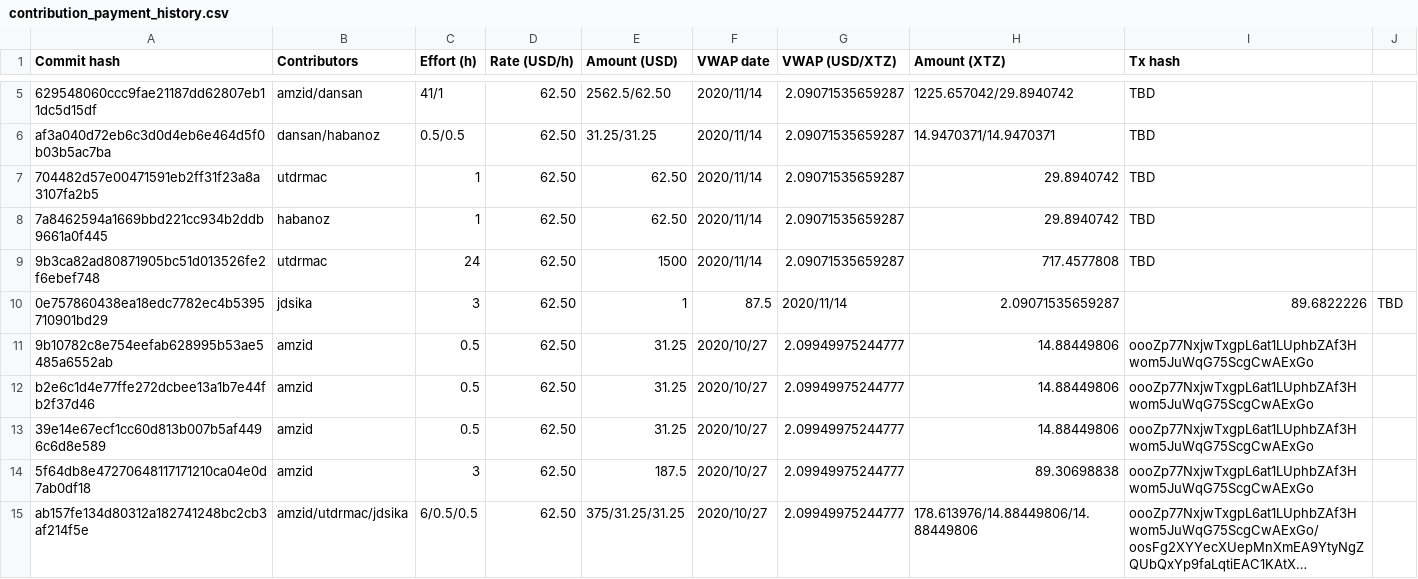
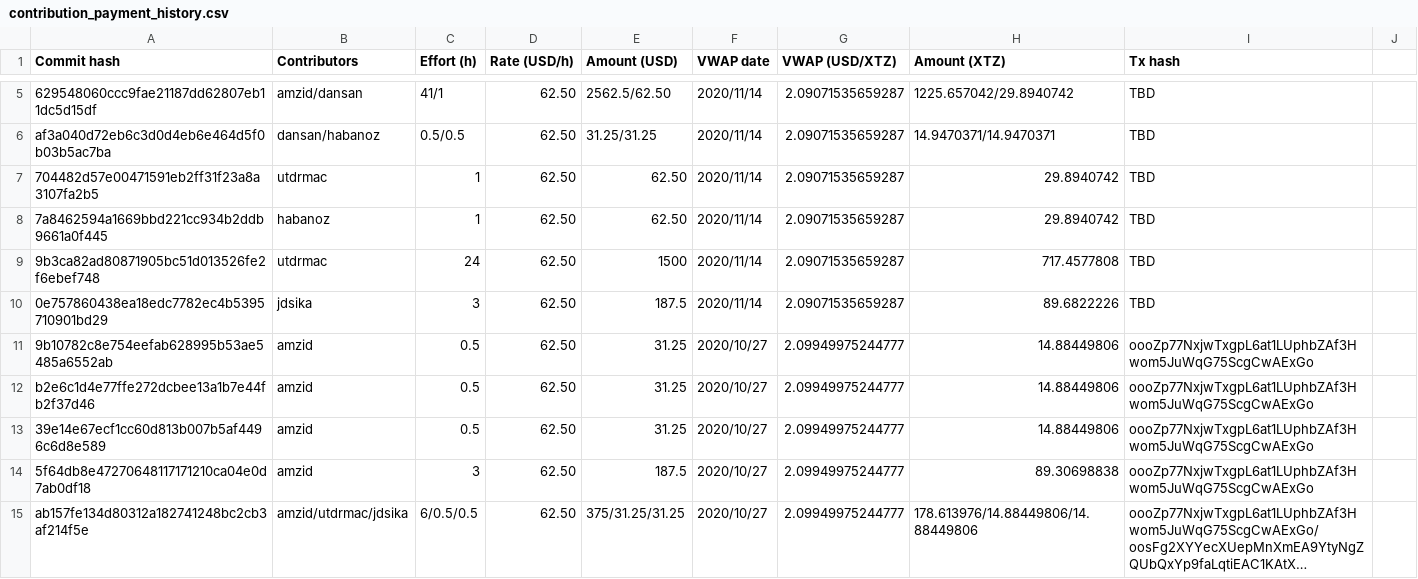
Before and after one commit to tezos-reward-distributor-organization/tezos-reward-distributor, a CSV file: contribution_payment_history.csv, drawn as a sheet; only a part is shown, gaps mark what is left out; long unchanged cells end in ….

Commit message:
Update contribution_payment_history.csv

```diff
--- a/contribution_payment_history.csv
+++ b/contribution_payment_history.csv
@@ -9,3 +9,3 @@ af3a040d72eb6c3d0d4eb6e464d5f0b03b5ac7ba, dansan/habanoz, 0.5/0.5, 62.50, 31.25/
 9b3ca82ad80871905bc51d013526fe2f6ebef748, utdrmac, 24, 62.50, 1500, 2020/11/14, 2.09071535659287, 717.4577808, TBD
-0e757860438ea18edc7782ec4b5395710901bd29, jdsika, 3, 62.50, 1,87.5, 2020/11/14, 2.09071535659287, 89.6822226, TBD
+0e757860438ea18edc7782ec4b5395710901bd29, jdsika, 3, 62.50, 187.5, 2020/11/14, 2.09071535659287, 89.6822226, TBD
 9b10782c8e754eefab628995b53ae5485a6552ab, amzid, 0.5, 62.50, 31.25, 2020/10/27, 2.09949975244777, 14.88449806, oooZp77NxjwTxgpL6at1LUphbZAf3Hwom5JuWqG75ScgCwAExGo
```
